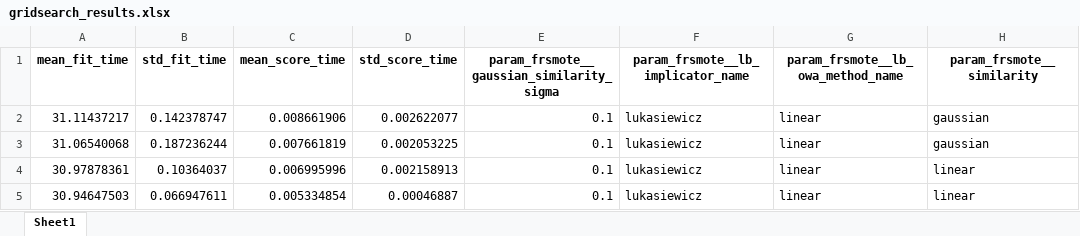
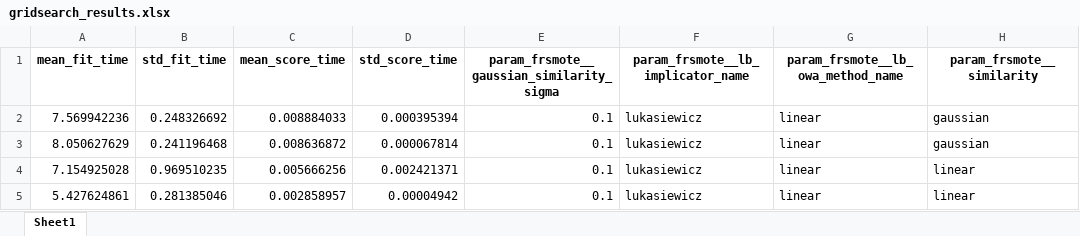
Before and after one commit to mehi64/FRsutils, an Excel workbook: gridsearch_results.xlsx, sheet Sheet1, drawn as a sheet; only a part is shown; values as stored, in another font and other column widths than the file's, no borders; the diff names each change by its address in the sheet, - before the commit and + after, or states it on an @@ line.

```diff
--- a/gridsearch_results.xlsx (sheet Sheet1)
+++ b/gridsearch_results.xlsx (sheet Sheet1)
-A2 (mean_fit_time): 31.11437217
+A2 (mean_fit_time): 7.569942236
-B2 (std_fit_time): 0.142378747
+B2 (std_fit_time): 0.248326692
-C2 (mean_score_time): 0.008661906
+C2 (mean_score_time): 0.008884033
-D2 (std_score_time): 0.002622077
+D2 (std_score_time): 0.000395394
-A3 (mean_fit_time): 31.06540068
+A3 (mean_fit_time): 8.050627629
-B3 (std_fit_time): 0.187236244
+B3 (std_fit_time): 0.241196468
-C3 (mean_score_time): 0.007661819
+C3 (mean_score_time): 0.008636872
-D3 (std_score_time): 0.002053225
+D3 (std_score_time): 0.000067814
-A4 (mean_fit_time): 30.97878361
+A4 (mean_fit_time): 7.154925028
-B4 (std_fit_time): 0.10364037
+B4 (std_fit_time): 0.969510235
-C4 (mean_score_time): 0.006995996
+C4 (mean_score_time): 0.005666256
-D4 (std_score_time): 0.002158913
+D4 (std_score_time): 0.002421371
-A5 (mean_fit_time): 30.94647503
+A5 (mean_fit_time): 5.427624861
-B5 (std_fit_time): 0.066947611
+B5 (std_fit_time): 0.281385046
-C5 (mean_score_time): 0.005334854
+C5 (mean_score_time): 0.002858957
-D5 (std_score_time): 0.00046887
+D5 (std_score_time): 0.00004942
```
Also changed, not shown: 5 other files.
